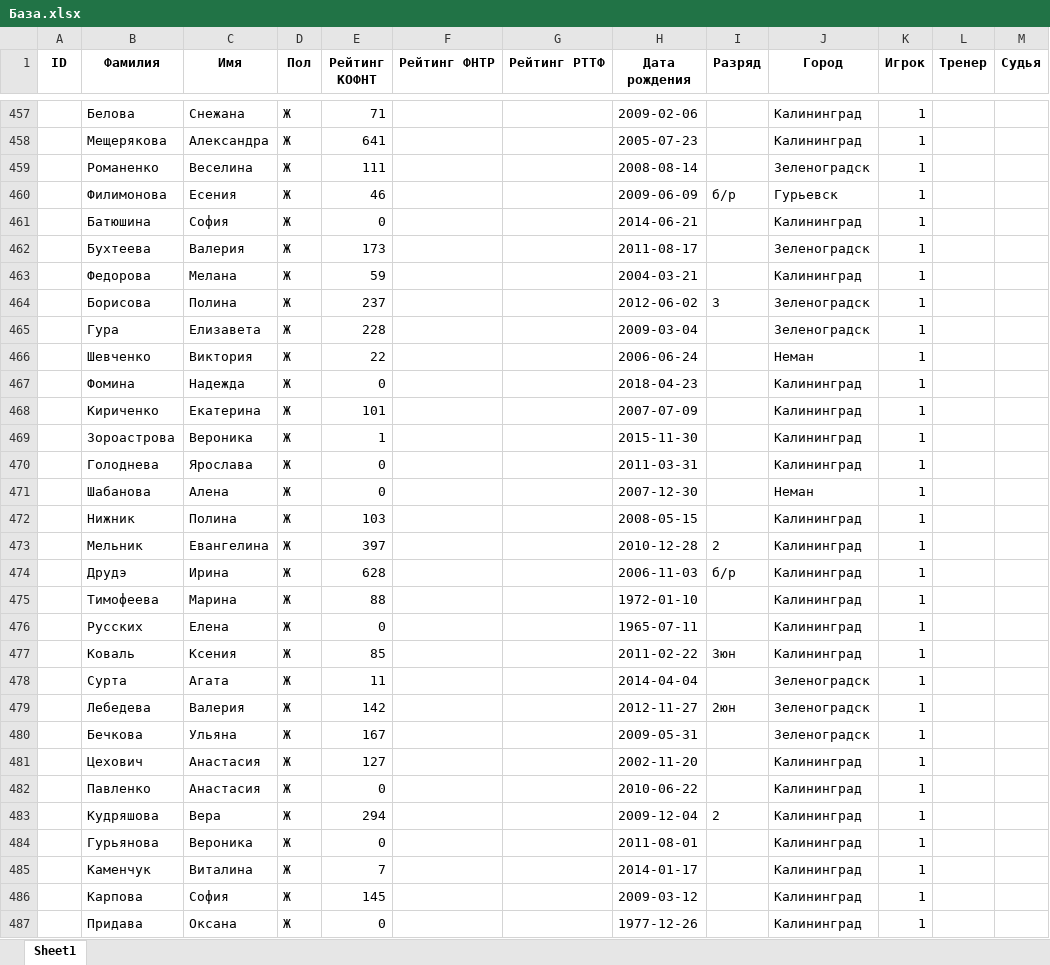
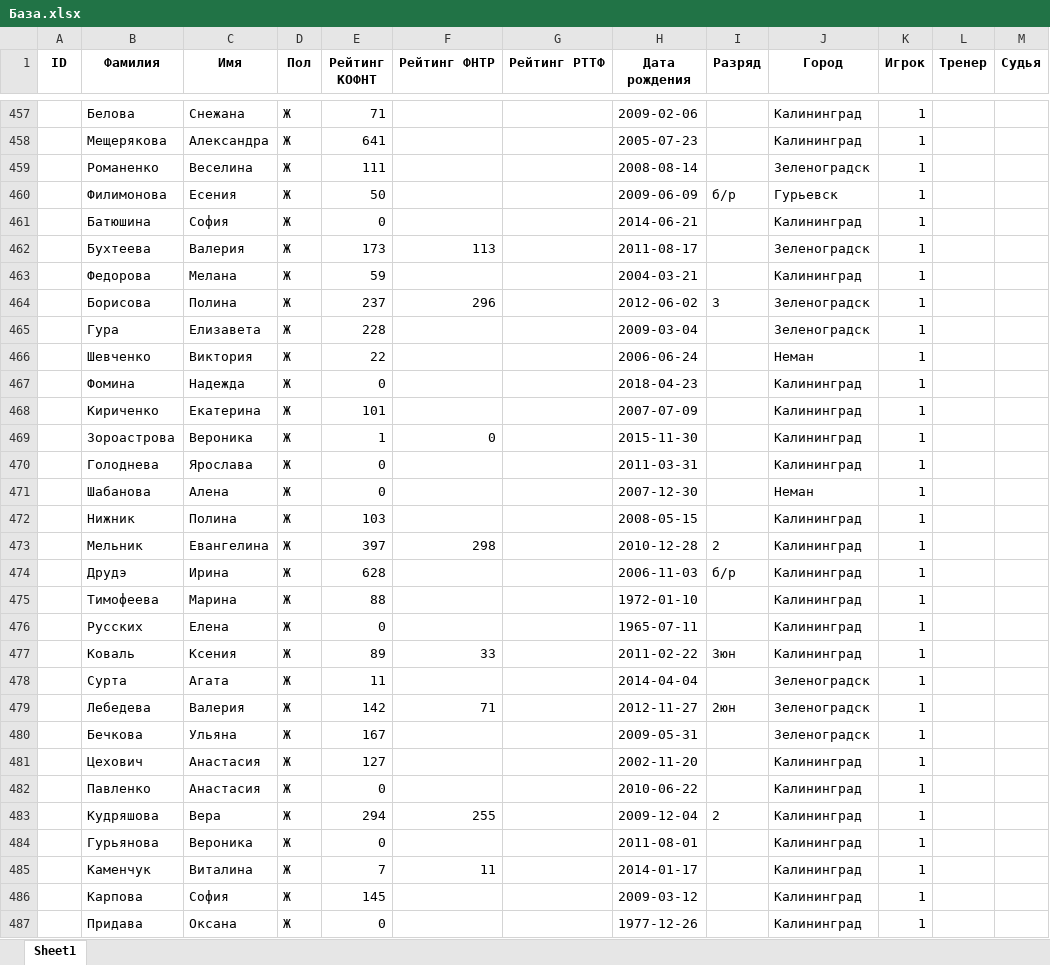
Before and after one commit to poBlaty/PingPong-Bot, an Excel workbook: data/База.xlsx, sheet Sheet1, drawn as a sheet; only a part is shown, gaps mark what is left out; values as stored, in another font and other column widths than the file's, no borders; the diff covers the shown part only; the diff names each change by its address in the sheet, - before the commit and + after, or states it on an @@ line.

```diff
--- a/data/База.xlsx (sheet Sheet1)
+++ b/data/База.xlsx (sheet Sheet1)
-E460 (Рейтинг КОФНТ): 46
+E460 (Рейтинг КОФНТ): 50
-F462 (Рейтинг ФНТР): (empty)
+F462 (Рейтинг ФНТР): 113
-F464 (Рейтинг ФНТР): (empty)
+F464 (Рейтинг ФНТР): 296
-F469 (Рейтинг ФНТР): (empty)
+F469 (Рейтинг ФНТР): 0
-F473 (Рейтинг ФНТР): (empty)
+F473 (Рейтинг ФНТР): 298
-E477 (Рейтинг КОФНТ): 85
+E477 (Рейтинг КОФНТ): 89
-F477 (Рейтинг ФНТР): (empty)
+F477 (Рейтинг ФНТР): 33
-F479 (Рейтинг ФНТР): (empty)
+F479 (Рейтинг ФНТР): 71
-F483 (Рейтинг ФНТР): (empty)
+F483 (Рейтинг ФНТР): 255
-F485 (Рейтинг ФНТР): (empty)
+F485 (Рейтинг ФНТР): 11
```
Also changed, not shown: 4 added rows and 98 edited cells elsewhere in this sheet, data/Рейтинг.xlsx, 6 other files.
